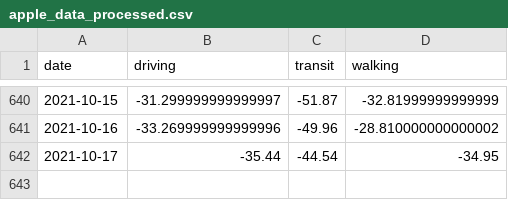
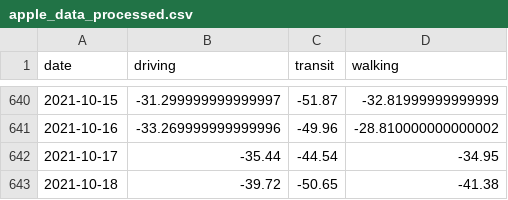
Before and after one commit to tamagusko/manilaCovid19, a CSV file: data/apple_data_processed.csv, drawn as a sheet; only a part is shown, gaps mark what is left out.

Commit message:
Latest data: Wed Oct 20 02:06:03 UTC 2021

```diff
--- a/data/apple_data_processed.csv
+++ b/data/apple_data_processed.csv
@@ -642 +642,2 @@ date,driving,transit,walking
 2021-10-17,-35.44,-44.54,-34.95
+2021-10-18,-39.72,-50.65,-41.38
```
